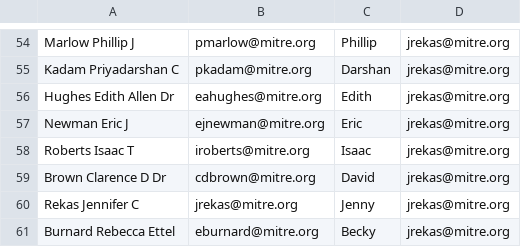
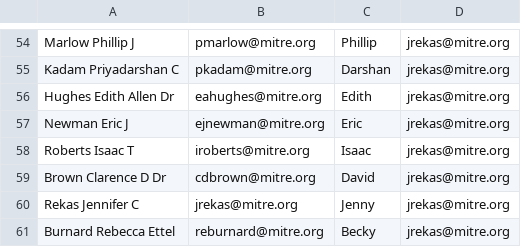
Before and after one commit to ejnewman-mitre/dts-report, a CSV file: contacts.csv, drawn as a sheet; only a part is shown, gaps mark what is left out.

```diff
--- a/contacts.csv
+++ b/contacts.csv
@@ -60,2 +60,2 @@ Brown Clarence D Dr,cdbrown@mitre.org,David,jrekas@mitre.org
 Rekas Jennifer C,jrekas@mitre.org,Jenny,jrekas@mitre.org
-Burnard Rebecca Ettel,eburnard@mitre.org,Becky,jrekas@mitre.org
+Burnard Rebecca Ettel,reburnard@mitre.org,Becky,jrekas@mitre.org
```
Also changed, not shown: 2 other files.
